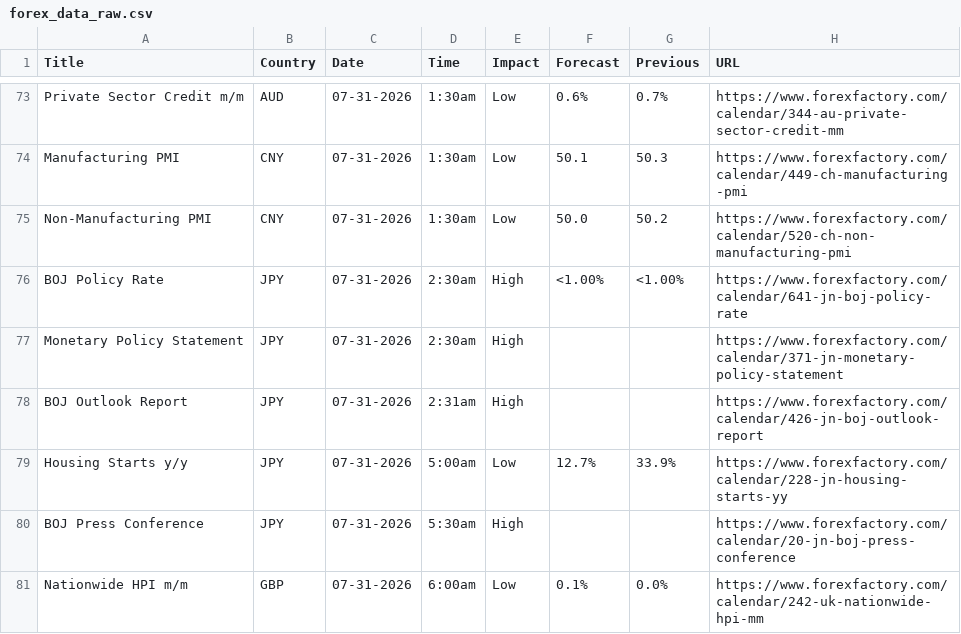
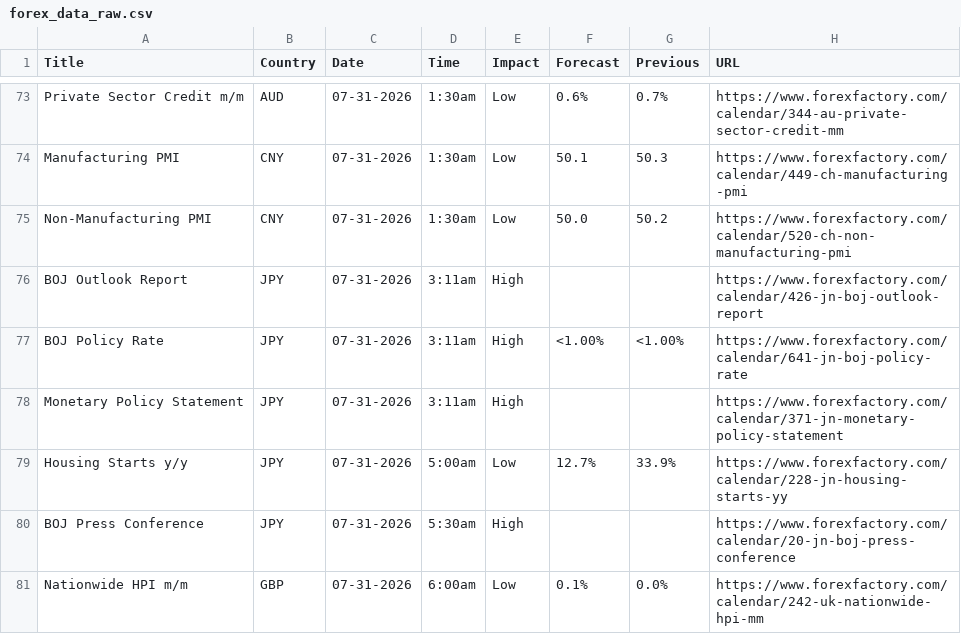
Before and after one commit to CryptoGamerDev/forex-calendar-data, a CSV file: forex_data_raw.csv, drawn as a sheet; only a part is shown, gaps mark what is left out.

```diff
--- a/forex_data_raw.csv
+++ b/forex_data_raw.csv
@@ -75,5 +75,5 @@ Manufacturing PMI,CNY,07-31-2026,1:30am,Low,50.1,50.3,https://www.forexfactory.c
 Non-Manufacturing PMI,CNY,07-31-2026,1:30am,Low,50.0,50.2,https://www.forexfactory.com/calendar/520-ch-non-manufacturing-pmi
-BOJ Policy Rate,JPY,07-31-2026,2:30am,High,<1.00%,<1.00%,https://www.forexfactory.com/calendar/641-jn-boj-policy-rate
-Monetary Policy Statement,JPY,07-31-2026,2:30am,High,,,https://www.forexfactory.com/calendar/371-jn-monetary-policy-statement
-BOJ Outlook Report,JPY,07-31-2026,2:31am,High,,,https://www.forexfactory.com/calendar/426-jn-boj-outlook-report
+BOJ Outlook Report,JPY,07-31-2026,3:11am,High,,,https://www.forexfactory.com/calendar/426-jn-boj-outlook-report
+BOJ Policy Rate,JPY,07-31-2026,3:11am,High,<1.00%,<1.00%,https://www.forexfactory.com/calendar/641-jn-boj-policy-rate
+Monetary Policy Statement,JPY,07-31-2026,3:11am,High,,,https://www.forexfactory.com/calendar/371-jn-monetary-policy-statement
 Housing Starts y/y,JPY,07-31-2026,5:00am,Low,12.7%,33.9%,https://www.forexfactory.com/calendar/228-jn-housing-starts-yy
```
Also changed, not shown: forex_data_simple.csv.
